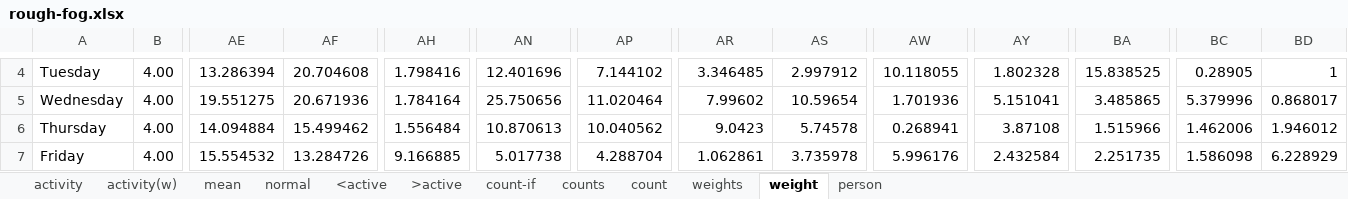
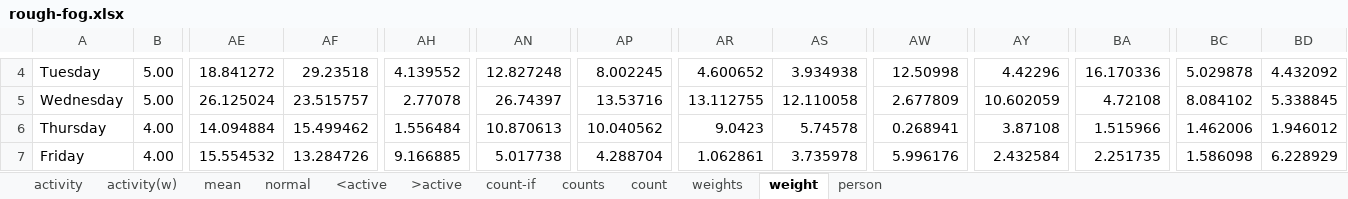
Before and after one commit to dcmartin/age-at-home, an Excel workbook: public/data/rough-fog.xlsx, sheet weight, drawn as a sheet; only a part is shown, gaps mark what is left out; values as stored, in another font and other column widths than the file's, no borders; the diff covers the shown part only; the diff names each change by its address in the sheet, - before the commit and + after, or states it on an @@ line.

```diff
--- a/public/data/rough-fog.xlsx (sheet weight)
+++ b/public/data/rough-fog.xlsx (sheet weight)
-B4:B5: 4.00
+B4:B5: 5.00
-AE4: 13.286394
+AE4: 18.841272
-AF4: 20.704608
+AF4: 29.23518
-AH4: 1.798416
+AH4: 4.139552
-AN4: 12.401696
+AN4: 12.827248
-AP4: 7.144102
+AP4: 8.002245
-AR4: 3.346485
+AR4: 4.600652
-AS4: 2.997912
+AS4: 3.934938
-AW4: 10.118055
+AW4: 12.50998
-AY4: 1.802328
+AY4: 4.42296
-BA4: 15.838525
+BA4: 16.170336
-BC4: 0.28905
+BC4: 5.029878
-BD4: 1
+BD4: 4.432092
-AE5: 19.551275
+AE5: 26.125024
-AF5: 20.671936
+AF5: 23.515757
-AH5: 1.784164
+AH5: 2.77078
-AN5: 25.750656
+AN5: 26.74397
-AP5: 11.020464
+AP5: 13.53716
-AR5: 7.99602
+AR5: 13.112755
-AS5: 10.59654
+AS5: 12.110058
-AW5: 1.701936
+AW5: 2.677809
-AY5: 5.151041
+AY5: 10.602059
-BA5: 3.485865
+BA5: 4.72108
-BC5: 5.379996
+BC5: 8.084102
-BD5: 0.868017
+BD5: 5.338845
```
Also changed, not shown: 177 edited cells elsewhere in this sheet, sheet counts, sheet weights, sheet person, sheet count, charts or pictures, 4 other files.
